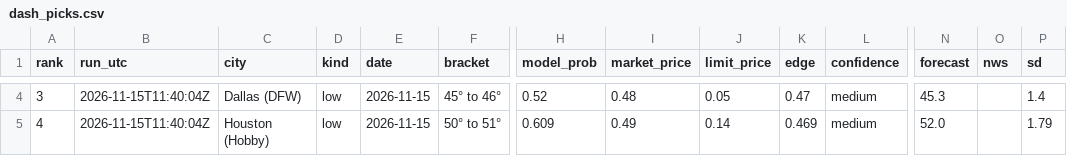
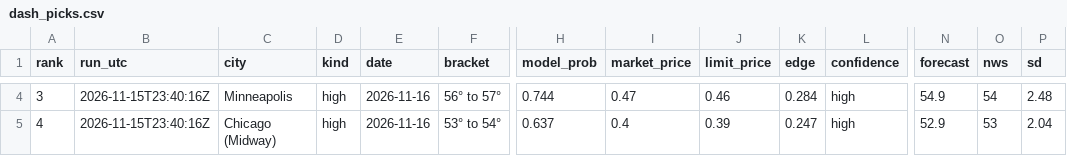
Before and after one commit to leosb16/kalshi-weather, a CSV file: results/dash_picks.csv, drawn as a sheet; only a part is shown, gaps mark what is left out; the diff covers the shown part only; the diff names each change by its address in the sheet, - before the commit and + after, or states it on an @@ line.

```diff
--- a/results/dash_picks.csv
+++ b/results/dash_picks.csv
-B4:B5 (run_utc): 2026-11-15T11:40:04Z
+B4:B5 (run_utc): 2026-11-15T23:40:16Z
-C4 (city): Dallas (DFW)
+C4 (city): Minneapolis
-D4:D5 (kind): low
+D4:D5 (kind): high
-E4:E5 (date): 2026-11-15
+E4:E5 (date): 2026-11-16
-F4 (bracket): 45° to 46°
+F4 (bracket): 56° to 57°
-H4 (model_prob): 0.52
+H4 (model_prob): 0.744
-I4 (market_price): 0.48
+I4 (market_price): 0.47
-J4 (limit_price): 0.05
+J4 (limit_price): 0.46
-K4 (edge): 0.47
+K4 (edge): 0.284
-L4:L5 (confidence): medium
+L4:L5 (confidence): high
-N4 (forecast): 45.3
+N4 (forecast): 54.9
-O4 (nws): (empty)
+O4 (nws): 54
-P4 (sd): 1.4
+P4 (sd): 2.48
-C5 (city): Houston (Hobby)
+C5 (city): Chicago (Midway)
-F5 (bracket): 50° to 51°
+F5 (bracket): 53° to 54°
-H5 (model_prob): 0.609
+H5 (model_prob): 0.637
-I5 (market_price): 0.49
+I5 (market_price): 0.4
-J5 (limit_price): 0.14
+J5 (limit_price): 0.39
-K5 (edge): 0.469
+K5 (edge): 0.247
-N5 (forecast): 52.0
+N5 (forecast): 52.9
-O5 (nws): (empty)
+O5 (nws): 53
-P5 (sd): 1.79
+P5 (sd): 2.04
```
Also changed, not shown: 86 edited cells elsewhere in this file, results/dash_markets.csv, results/picks.csv, 3 other files.
